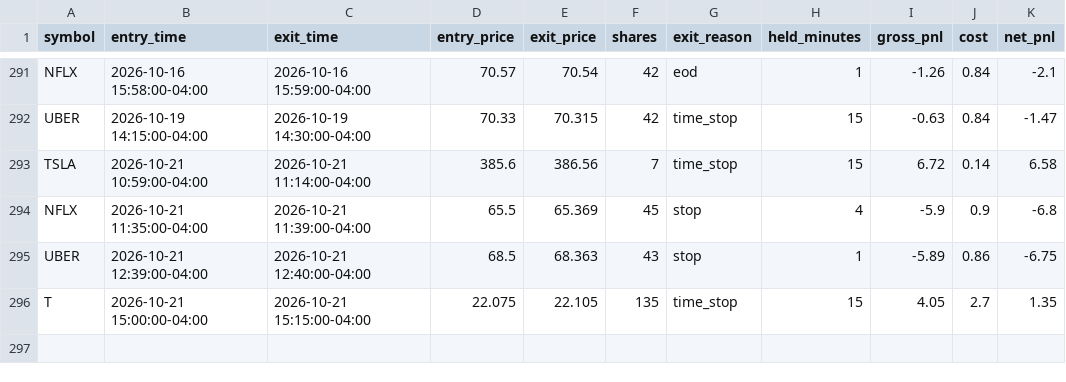
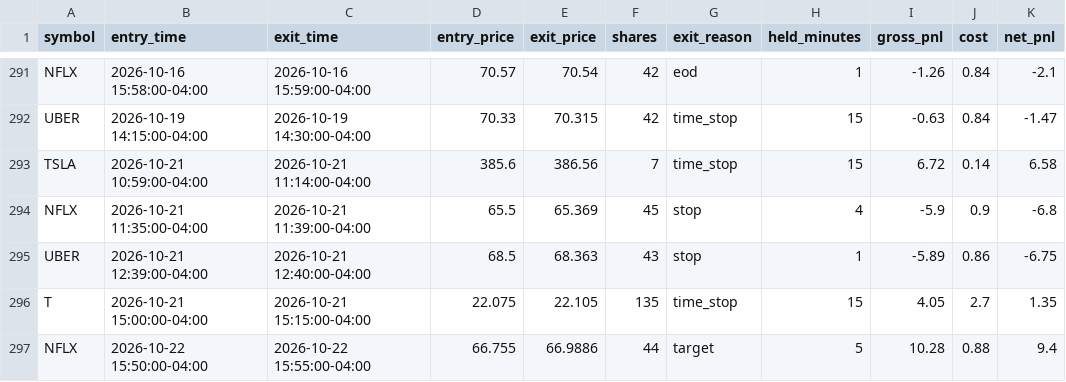
Before and after one commit to njdfan1711-cpu/Fin, a CSV file: scalping/scalp_backtest_trades.csv, drawn as a sheet; only a part is shown, gaps mark what is left out; the diff names each change by its address in the sheet, - before the commit and + after, or states it on an @@ line.

```diff
--- a/scalping/scalp_backtest_trades.csv
+++ b/scalping/scalp_backtest_trades.csv
+row 297: NFLX | 2026-10-22 15:50:00-04:00 | 2026-10-22 15:55:00-04:00 | 66.755 | 66.9886 | 44 | target | 5 | 10.28 | 0.88 | 9.4
```
Also changed, not shown: scalping/scalp_account_trades.csv, scalping/scalp_backtest_trail_trades.csv, 8 other files.
